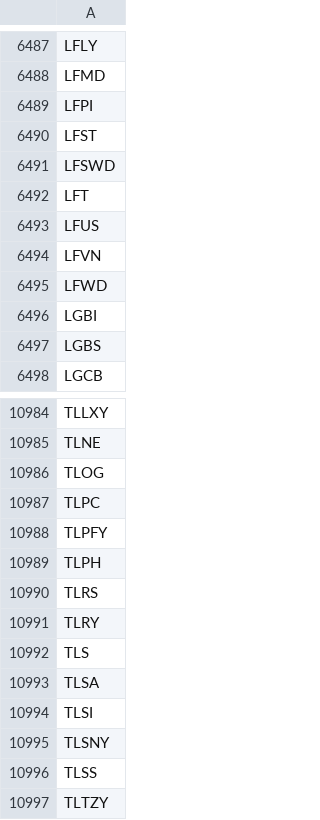
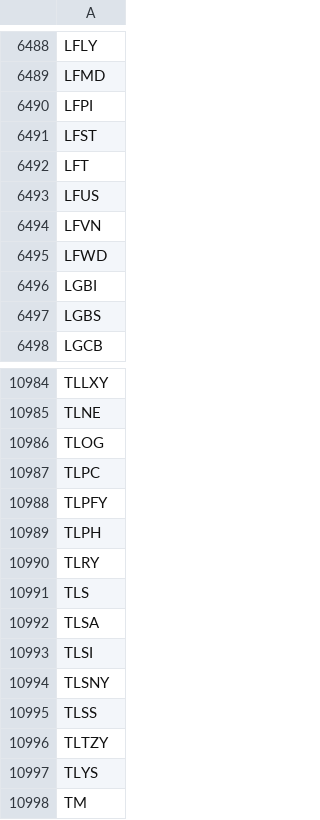
Before and after one commit to melder/symbols_options_csvs, a CSV file: symbols.csv, drawn as a sheet; only a part is shown, gaps mark what is left out; the shorter side is filled out with more unchanged rows; the diff covers the shown part only.

```diff
--- a/symbols.csv
+++ b/symbols.csv
@@ -6490,3 +6491,2 @@ LFPI
 LFST
-LFSWD
 LFT
@@ -10989,3 +10989,2 @@ TLPFY
 TLPH
-TLRS
 TLRY
```
Also changed, not shown: 5 added rows, 4 removed rows and 1 edited cell elsewhere in this file.
